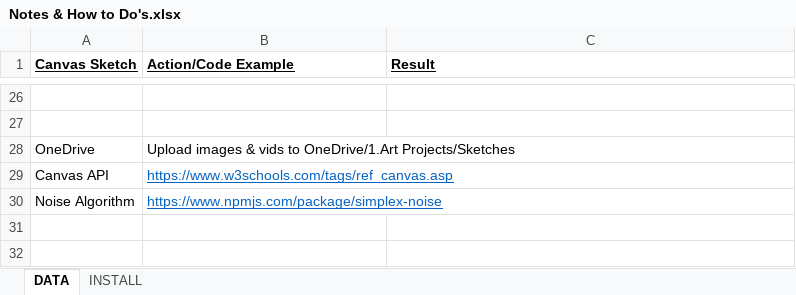
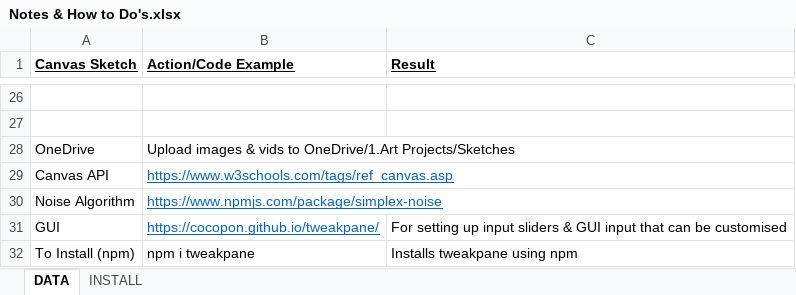
Before and after one commit to DropxLr/JS-Sketches, an Excel workbook: Notes & How to Do's.xlsx, sheet DATA, drawn as a sheet; only a part is shown, gaps mark what is left out; values as stored, in another font and other column widths than the file's, no borders; the diff names each change by its address in the sheet, - before the commit and + after, or states it on an @@ line.

Commit message:
Implemented GUI using Tweakpane
Installed various sliders to manipulate sketch by allowing the using to use the GUI to change variables & parameters on the fly. To explore uses in previous sketches and future ones

```diff
--- a/Notes & How to Do's.xlsx (sheet DATA)
+++ b/Notes & How to Do's.xlsx (sheet DATA)
+row 31: GUI | https://cocopon.github.io/tweakpane/ | For setting up input sliders & GUI input that can be customised
+row 32: To Install (npm) | npm i tweakpane | Installs tweakpane using npm
```
Also changed, not shown: 3 other files.
